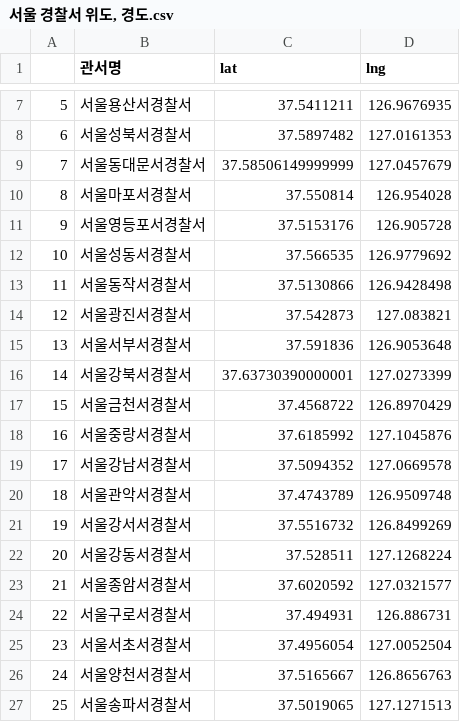
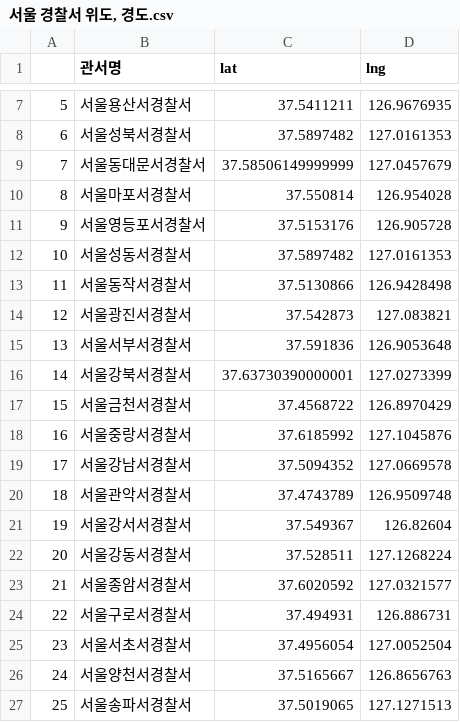
Before and after one commit to beegramin9/Python-DataScience-Hoseo-ProjectData, a CSV file: Ch2_2019/result/서울 경찰서 위도, 경도.csv, drawn as a sheet; only a part is shown, gaps mark what is left out.

```diff
--- a/Ch2_2019/result/서울 경찰서 위도, 경도.csv
+++ b/Ch2_2019/result/서울 경찰서 위도, 경도.csv
@@ -11,3 +11,3 @@
 9,서울영등포서경찰서,37.5153176,126.905728
-10,서울성동서경찰서,37.566535,126.9779692
+10,서울성동서경찰서,37.5897482,127.0161353
 11,서울동작서경찰서,37.5130866,126.9428498
@@ -20,3 +20,3 @@
 18,서울관악서경찰서,37.4743789,126.9509748
-19,서울강서서경찰서,37.5516732,126.8499269
+19,서울강서서경찰서,37.549367,126.82604
 20,서울강동서경찰서,37.528511,127.1268224
```
Also changed, not shown: Ch2_2019/result/구별 상대비교_5대범죄.csv, 21 other files.
